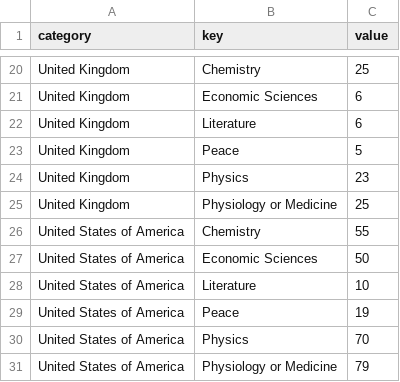
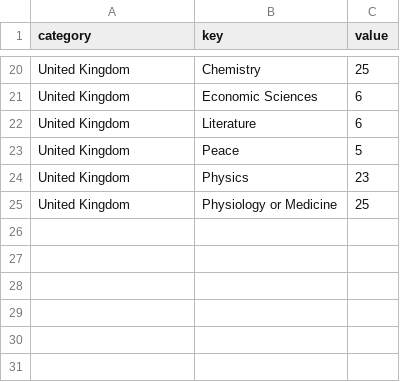
Before and after one commit to yvesypher/S2-2022-FIT3179, a CSV file: Data_visualisation_2/data/nobel_radarchart_data.csv, drawn as a sheet; only a part is shown, gaps mark what is left out; the diff names each change by its address in the sheet, - before the commit and + after, or states it on an @@ line.

Commit message:
Update nobel_radarchart_data.csv

```diff
--- a/Data_visualisation_2/data/nobel_radarchart_data.csv
+++ b/Data_visualisation_2/data/nobel_radarchart_data.csv
-row 26: United States of America | Chemistry | 55
-row 27: United States of America | Economic Sciences | 50
-row 28: United States of America | Literature | 10
-row 29: United States of America | Peace | 19
-row 30: United States of America | Physics | 70
-row 31: United States of America | Physiology or Medicine | 79
```
